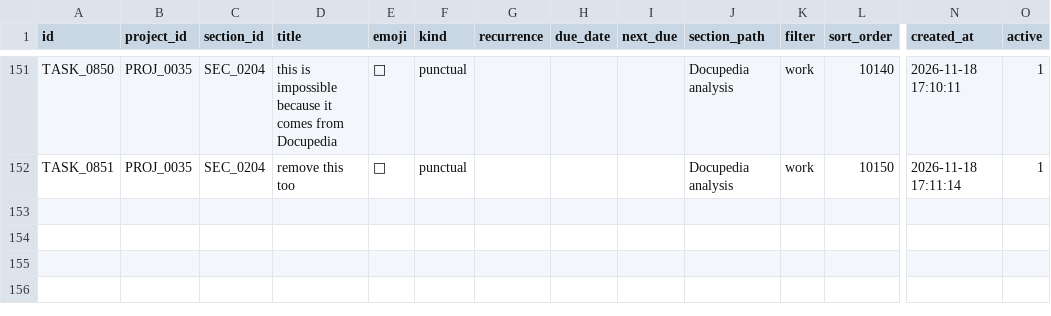
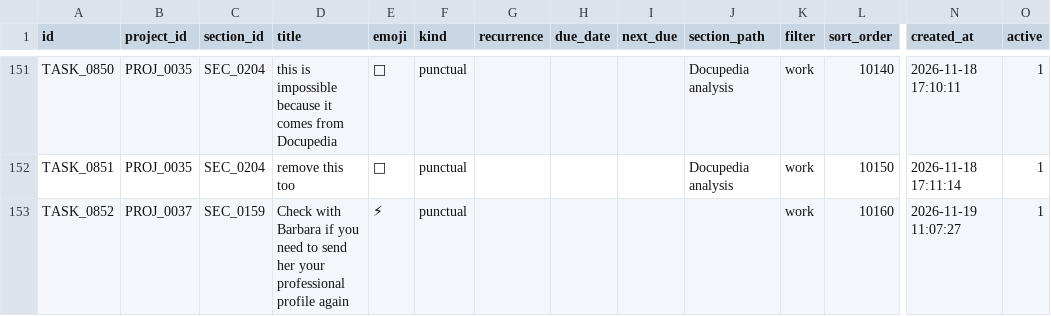
Before and after one commit to duducm2/scripts, a CSV file: tasks/data/tasks.csv, drawn as a sheet; only a part is shown, gaps mark what is left out; rows hold the shown columns only; the diff names each change by its address in the sheet, - before the commit and + after, or states it on an @@ line.

```diff
--- a/tasks/data/tasks.csv
+++ b/tasks/data/tasks.csv
+row 153: TASK_0852 | PROJ_0037 | SEC_0159 | Check with Barbara if you need to send her your professional profile again | ⚡ | punctual |  |  |  |  | work | 10160 | 2026-11-19 11:07:27 | 1
```
Also changed, not shown: tasks/data/info_points.csv, 4 other files.
